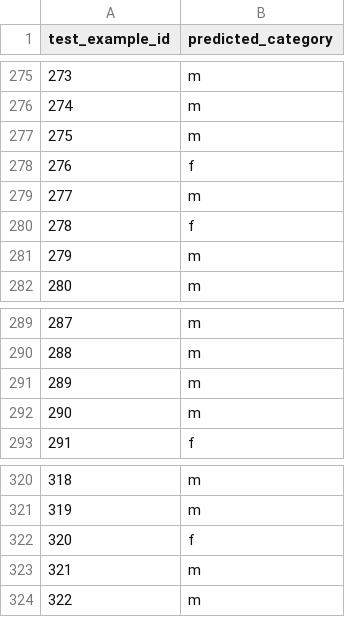
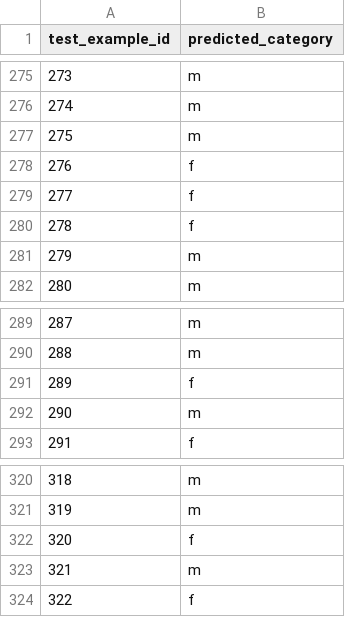
Before and after one commit to DanielShapi4a/NLP-Project, a CSV file: classification_results.csv, drawn as a sheet; only a part is shown, gaps mark what is left out; the diff covers the shown part only.

```diff
--- a/classification_results.csv
+++ b/classification_results.csv
@@ -278,3 +278,3 @@ test_example_id,predicted_category
 276,f
-277,m
+277,f
 278,f
@@ -290,3 +290,3 @@ test_example_id,predicted_category
 288,m
-289,m
+289,f
 290,m
@@ -323,2 +323,2 @@ test_example_id,predicted_category
 321,m
-322,m
+322,f
```
Also changed, not shown: 12 edited cells elsewhere in this file.
